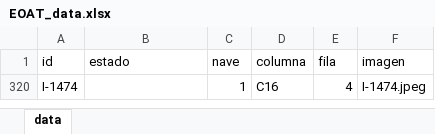
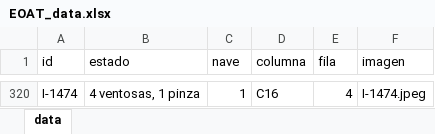
Before and after one commit to ProcesosCazel/Inventario, an Excel workbook: data/EOAT_data.xlsx, sheet data, drawn as a sheet; only a part is shown, gaps mark what is left out; values as stored, in another font and other column widths than the file's, no borders; the diff covers the shown part only; the diff names each change by its address in the sheet, - before the commit and + after, or states it on an @@ line.

```diff
--- a/data/EOAT_data.xlsx (sheet data)
+++ b/data/EOAT_data.xlsx (sheet data)
-B320 (estado): (empty)
+B320 (estado): 4 ventosas, 1 pinza
```
Also changed, not shown: 45 added rows and 273 hidden or unhidden rows elsewhere in this sheet, hidden cells, 2 other files.
